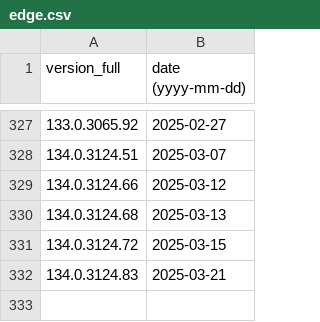
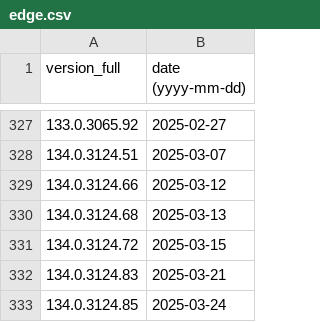
Before and after one commit to maaaaz/third-parties-version-history, a CSV file: Microsoft Edge Chromium/edge.csv, drawn as a sheet; only a part is shown, gaps mark what is left out; the diff names each change by its address in the sheet, - before the commit and + after, or states it on an @@ line.

```diff
--- a/Microsoft Edge Chromium/edge.csv
+++ b/Microsoft Edge Chromium/edge.csv
+row 333: 134.0.3124.85 | 2025-03-24
```
Also changed, not shown: 1 other file.
